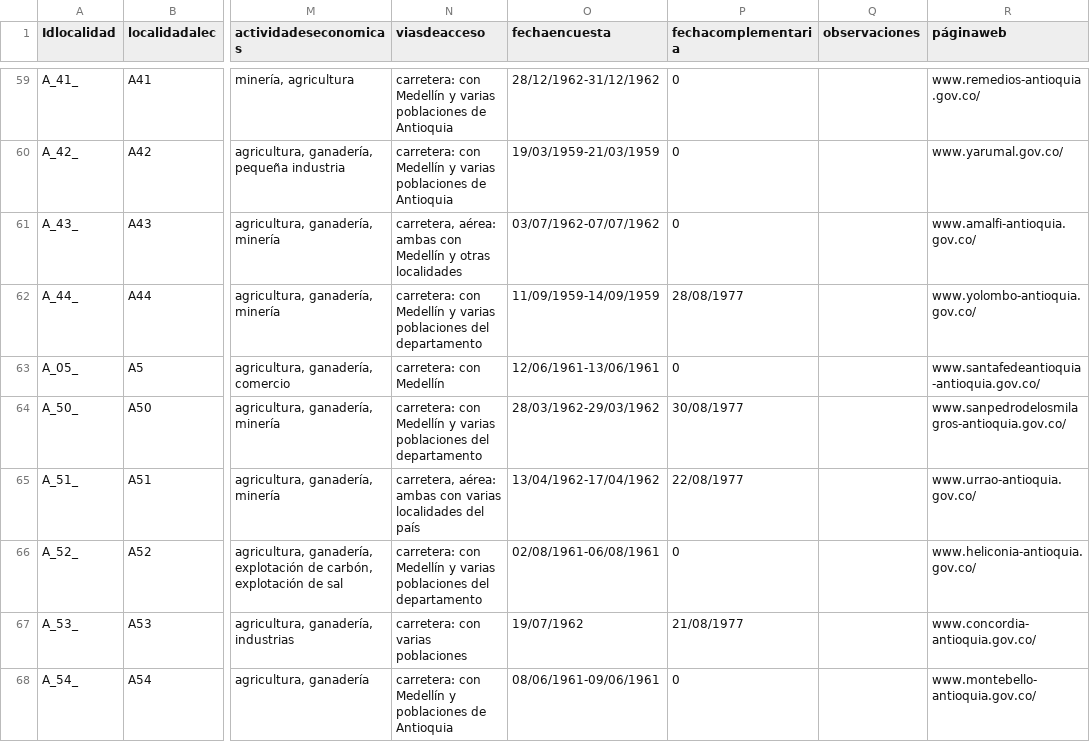
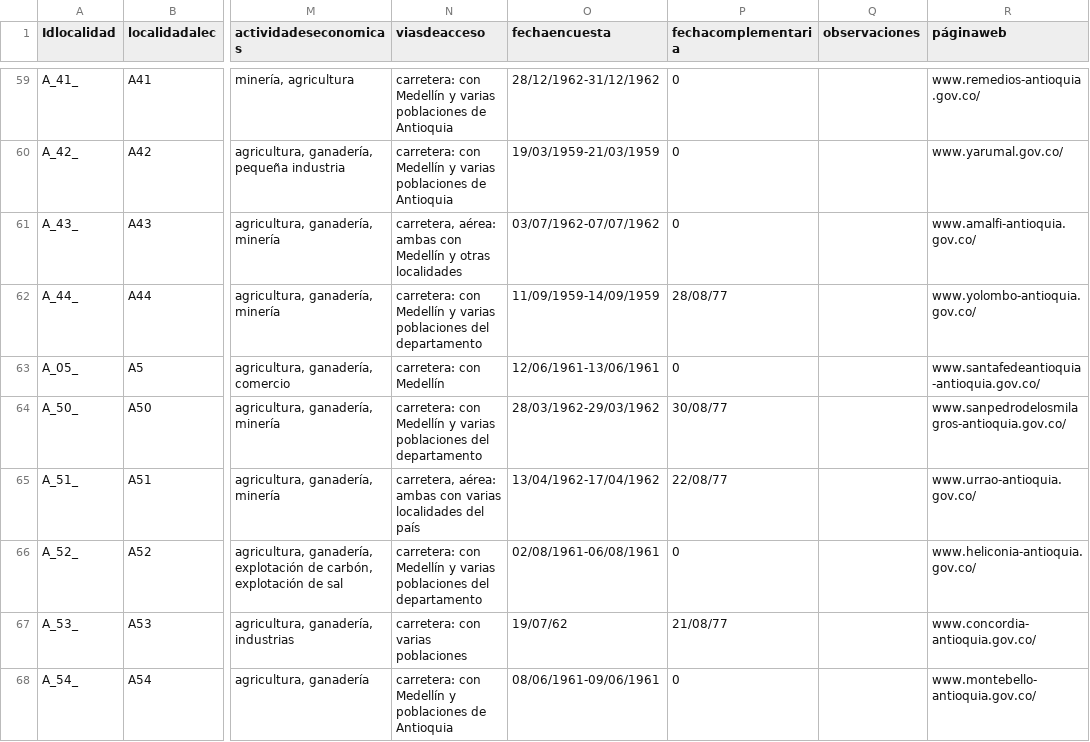
Before and after one commit to amnet04/ALECMAPREADER1, a CSV file: Plantillas/localidades.csv, drawn as a sheet; only a part is shown, gaps mark what is left out; the diff covers the shown part only; the diff names each change by its address in the sheet, - before the commit and + after, or states it on an @@ line.

```diff
--- a/Plantillas/localidades.csv
+++ b/Plantillas/localidades.csv
-P62 (fechacomplementaria): 28/08/1977
+P62 (fechacomplementaria): 28/08/77
-P64 (fechacomplementaria): 30/08/1977
+P64 (fechacomplementaria): 30/08/77
-P65 (fechacomplementaria): 22/08/1977
+P65 (fechacomplementaria): 22/08/77
-O67 (fechaencuesta): 19/07/1962
+O67 (fechaencuesta): 19/07/62
-P67 (fechacomplementaria): 21/08/1977
+P67 (fechacomplementaria): 21/08/77
```
Also changed, not shown: 47 edited cells elsewhere in this file, 53 other files.
